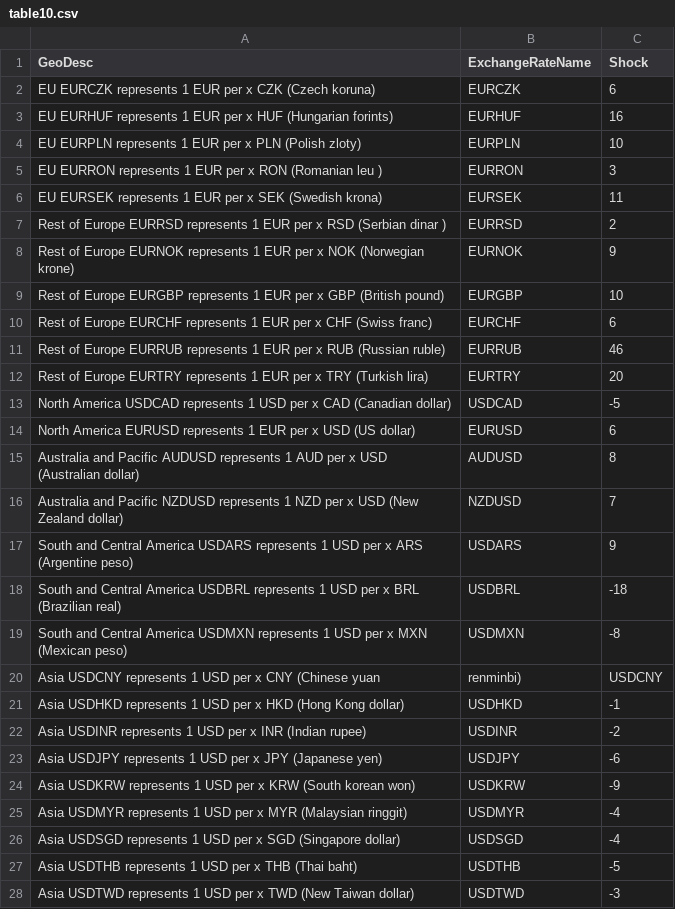
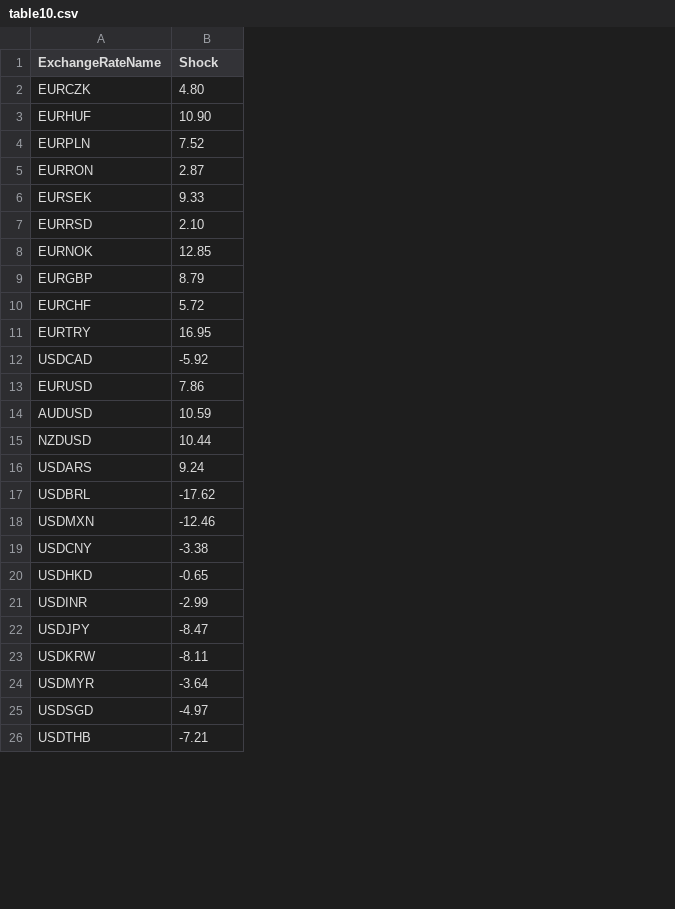
Before and after one commit to Delfaros/MMFStressTestESMA, a CSV file: data/output/table10.csv, drawn as a sheet; only a part is shown; removed rows and columns are numbered as before the commit, all else as after; the diff covers the shown part only; the diff names each change by its address in the sheet, - before the commit and + after, or states it on an @@ line.

```diff
--- a/data/output/table10.csv
+++ b/data/output/table10.csv
-column A (GeoDesc), rows 2-10: EU EURCZK represents 1 EUR per x CZK (Czech koruna) | EU EURHUF represents 1 EUR per x HUF (Hungarian forints) | EU EURPLN represents 1 EUR per x PLN (Polish zloty) | EU EURRON represents 1 EUR per x RON (Romanian leu ) | EU EURSEK represents 1 EUR per x SEK (Swedish krona) | Rest of Europe EURRSD represents 1 EUR per x RSD (Serbian dinar ) | Rest of Europe EURNOK represents 1 EUR per x NOK (Norwegian krone) | Rest of Europe EURGBP represents 1 EUR per x GBP (British pound) | Rest of Europe EURCHF represents 1 EUR per x CHF (Swiss franc); rows 12-19: Rest of Europe EURTRY represents 1 EUR per x TRY (Turkish lira) | North America USDCAD represents 1 USD per x CAD (Canadian dollar) | North America EURUSD represents 1 EUR per x USD (US dollar) | Australia and Pacific AUDUSD represents 1 AUD per x USD (Australian dollar) | Australia and Pacific NZDUSD represents 1 NZD per x USD (New Zealand dollar) | South and Central America USDARS represents 1 USD per x ARS (Argentine peso) | South and Central America USDBRL represents 1 USD per x BRL (Brazilian real) | South and Central America USDMXN represents 1 USD per x MXN (Mexican peso); rows 21-27: Asia USDHKD represents 1 USD per x HKD (Hong Kong dollar) | Asia USDINR represents 1 USD per x INR (Indian rupee) | Asia USDJPY represents 1 USD per x JPY (Japanese yen) | Asia USDKRW represents 1 USD per x KRW (South korean won) | Asia USDMYR represents 1 USD per x MYR (Malaysian ringgit) | Asia USDSGD represents 1 USD per x SGD (Singapore dollar) | Asia USDTHB represents 1 USD per x THB (Thai baht)
-B2 (Shock): 6
+B2 (Shock): 4.80
-B3 (Shock): 16
+B3 (Shock): 10.90
-B4 (Shock): 10
+B4 (Shock): 7.52
-B5 (Shock): 3
+B5 (Shock): 2.87
-B6 (Shock): 11
+B6 (Shock): 9.33
-B7 (Shock): 2
+B7 (Shock): 2.10
-B8 (Shock): 9
+B8 (Shock): 12.85
-B9 (Shock): 10
+B9 (Shock): 8.79
-B10 (Shock): 6
+B10 (Shock): 5.72
-row 11: Rest of Europe EURRUB represents 1 EUR per x RUB (Russian ruble) | EURRUB | 46
-B11 (Shock): 20
+B11 (Shock): 16.95
-B12 (Shock): -5
+B12 (Shock): -5.92
-B13 (Shock): 6
+B13 (Shock): 7.86
-B14 (Shock): 8
+B14 (Shock): 10.59
-B15 (Shock): 7
+B15 (Shock): 10.44
-B16 (Shock): 9
+B16 (Shock): 9.24
-B17 (Shock): -18
+B17 (Shock): -17.62
-B18 (Shock): -8
+B18 (Shock): -12.46
-row 20: Asia USDCNY represents 1 USD per x CNY (Chinese yuan | renminbi) | USDCNY
+row 19: USDCNY | -3.38
-B20 (Shock): -1
+B20 (Shock): -0.65
-B21 (Shock): -2
+B21 (Shock): -2.99
-B22 (Shock): -6
+B22 (Shock): -8.47
-B23 (Shock): -9
+B23 (Shock): -8.11
-B24 (Shock): -4
+B24 (Shock): -3.64
-B25 (Shock): -4
+B25 (Shock): -4.97
-B26 (Shock): -5
+B26 (Shock): -7.21
-row 28: Asia USDTWD represents 1 USD per x TWD (New Taiwan dollar) | USDTWD | -3
```
Also changed, not shown: 1 edited cell elsewhere in this file, data/output/table11.csv, data/output/table5.csv, 4 other files.
